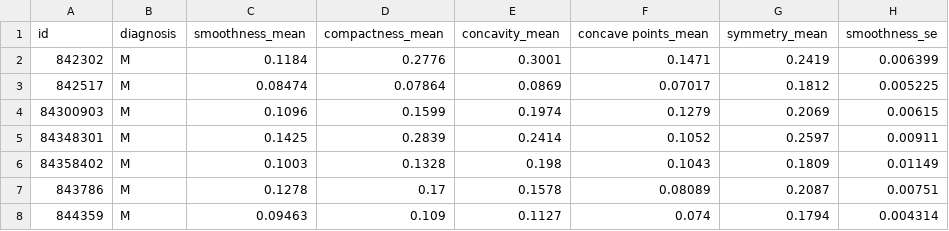
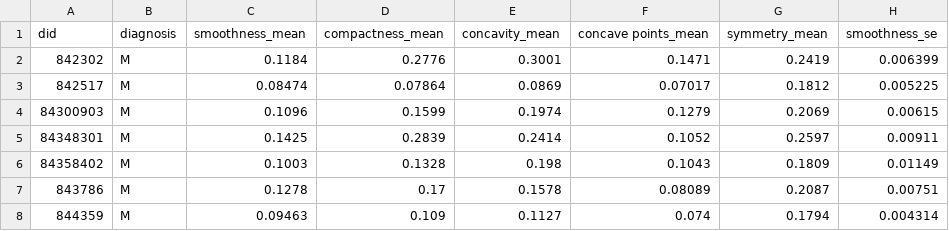
Before and after one commit to dhanshrii2006/CodeXRookies, a CSV file: breastcancer2.csv, drawn as a sheet; only a part is shown; the diff names each change by its address in the sheet, - before the commit and + after, or states it on an @@ line.

```diff
--- a/breastcancer2.csv
+++ b/breastcancer2.csv
-A1: id
+A1: did
```
Also changed, not shown: 11 other files.
